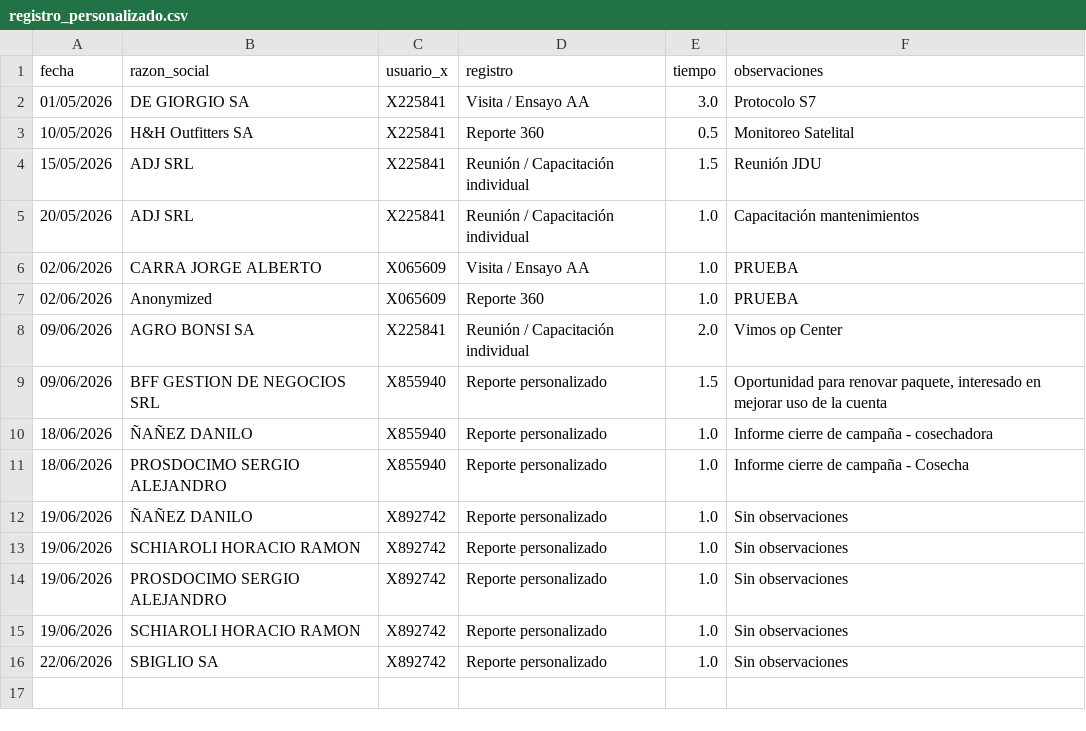
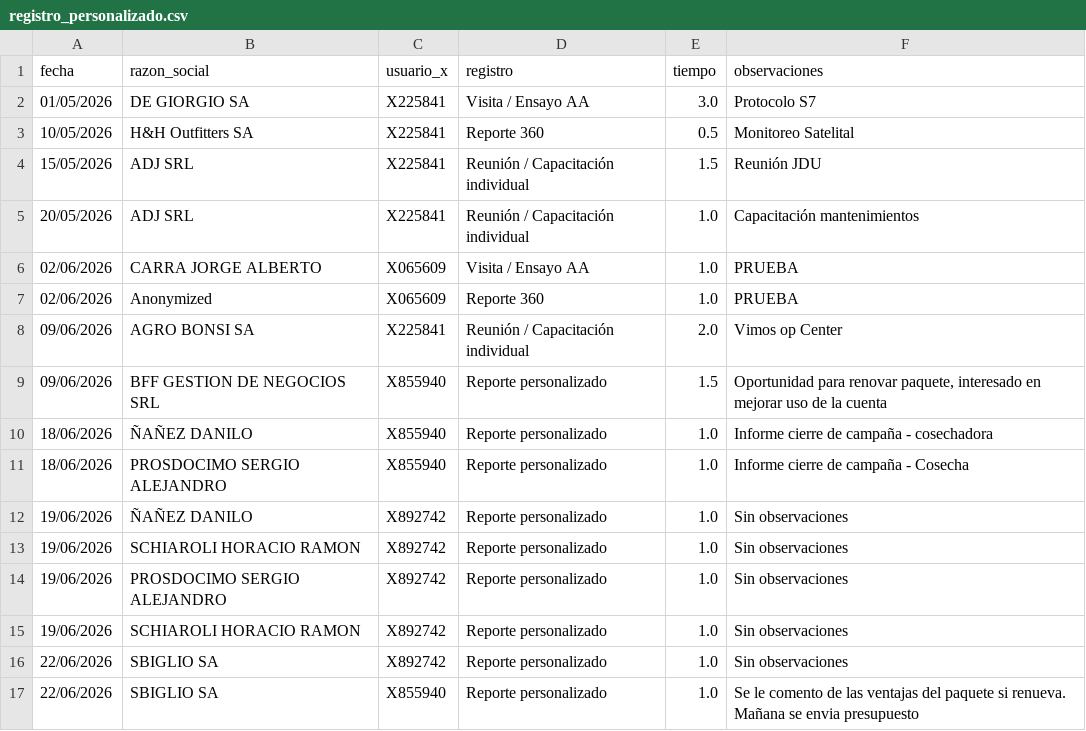
Before and after one commit to suyai-d/reportes-seguridad-db, a CSV file: registro_personalizado.csv, drawn as a sheet; the diff names each change by its address in the sheet, - before the commit and + after, or states it on an @@ line.

```diff
--- a/registro_personalizado.csv
+++ b/registro_personalizado.csv
+row 17: 22/06/2026 | SBIGLIO SA | X855940 | Reporte personalizado | 1.0 | Se le comento de las ventajas del paquete si renueva. Mañana se envia presupuesto
```
